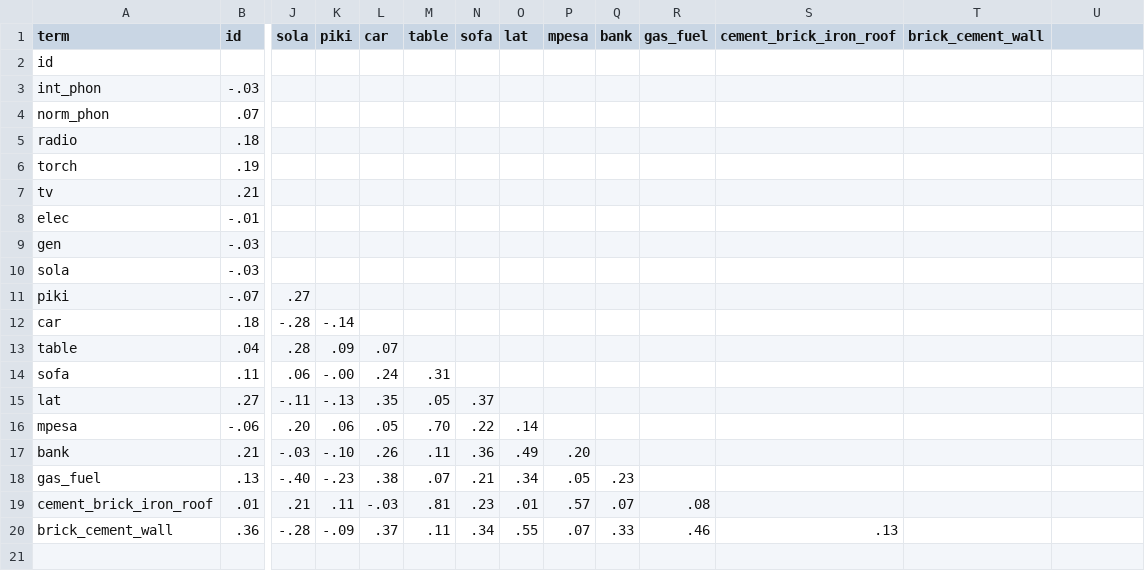
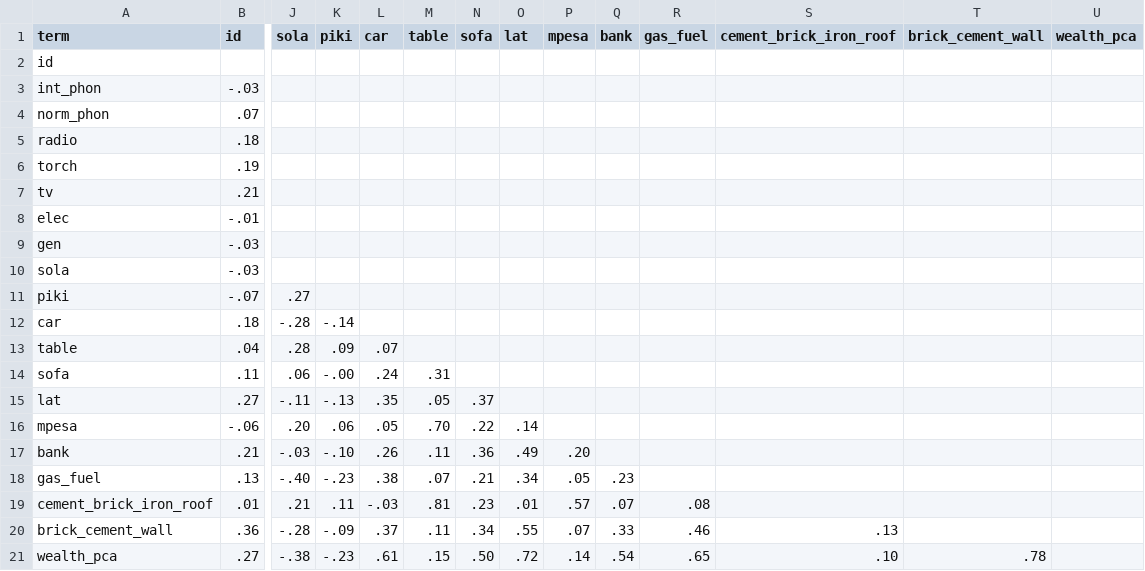
Before and after one commit to peadarb/enonkishu, a CSV file: correlation_matrix.csv, drawn as a sheet; only a part is shown, gaps mark what is left out; rows hold the shown columns only; the diff names each change by its address in the sheet, - before the commit and + after, or states it on an @@ line.

```diff
--- a/correlation_matrix.csv
+++ b/correlation_matrix.csv
-U1: (empty)
+U1: wealth_pca
+row 21: wealth_pca | .27 | -.38 | -.23 | .61 | .15 | .50 | .72 | .14 | .54 | .65 | .10 | .78
```
Also changed, not shown: 10 other files.
